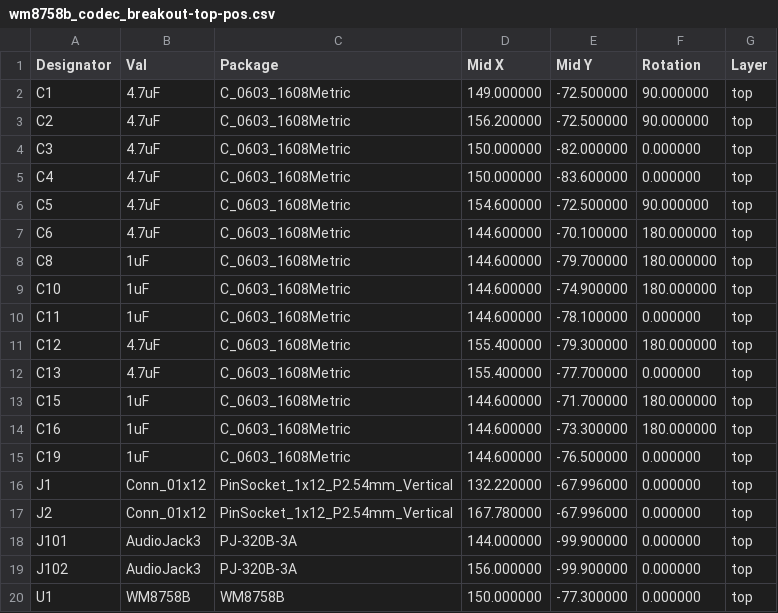
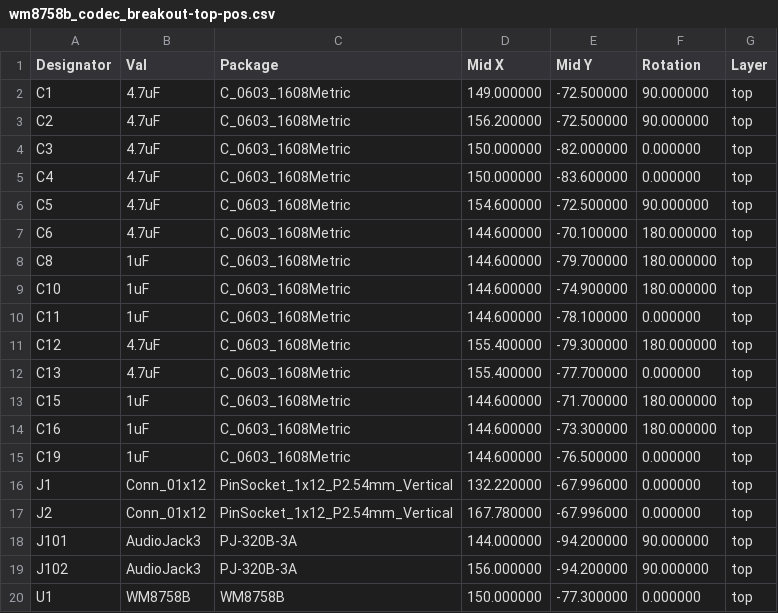
Before and after one commit to stuffmatic/kicad-boards, a CSV file: wm8758b_codec_breakout/fab/v1/jlcpcb/wm8758b_codec_breakout-top-pos.csv, drawn as a sheet.

Commit message:
Order JLCPC V1

```diff
--- a/wm8758b_codec_breakout/fab/v1/jlcpcb/wm8758b_codec_breakout-top-pos.csv
+++ b/wm8758b_codec_breakout/fab/v1/jlcpcb/wm8758b_codec_breakout-top-pos.csv
@@ -17,4 +17,4 @@ Designator,Val,Package,Mid X,Mid Y,Rotation,Layer
 "J2","Conn_01x12","PinSocket_1x12_P2.54mm_Vertical",167.780000,-67.996000,0.000000,top
-"J101","AudioJack3","PJ-320B-3A",144.000000,-99.900000,0.000000,top
-"J102","AudioJack3","PJ-320B-3A",156.000000,-99.900000,0.000000,top
+"J101","AudioJack3","PJ-320B-3A",144.000000,-94.200000,90.000000,top
+"J102","AudioJack3","PJ-320B-3A",156.000000,-94.200000,90.000000,top
 "U1","WM8758B","WM8758B",150.000000,-77.300000,0.000000,top
```
Also changed, not shown: tpa2012d2_amp_breakout/fab/v1/jlcpcb/tpa2012d2_amp_breakout-top-pos.csv, wm8904_codec_breakout/fab/v1/jlcpcb/wm8904_codec_breakout-top-pos.csv, 48 other files.
